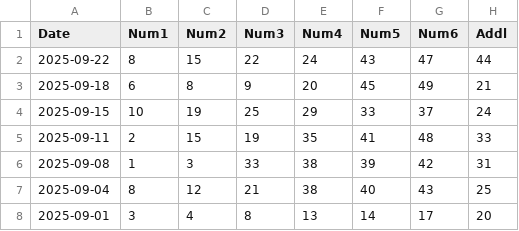
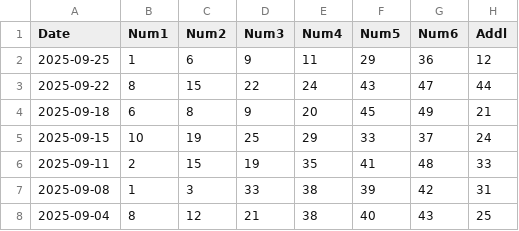
Before and after one commit to therepos/lotto, a CSV file: docs/assets/sgtoto.csv, drawn as a sheet; only a part is shown; the shorter side is filled out with more unchanged rows; the diff names each change by its address in the sheet, - before the commit and + after, or states it on an @@ line.

```diff
--- a/docs/assets/sgtoto.csv
+++ b/docs/assets/sgtoto.csv
+row 2: 2025-09-25 | 1 | 6 | 9 | 11 | 29 | 36 | 12
```
Also changed, not shown: 1 other file.
